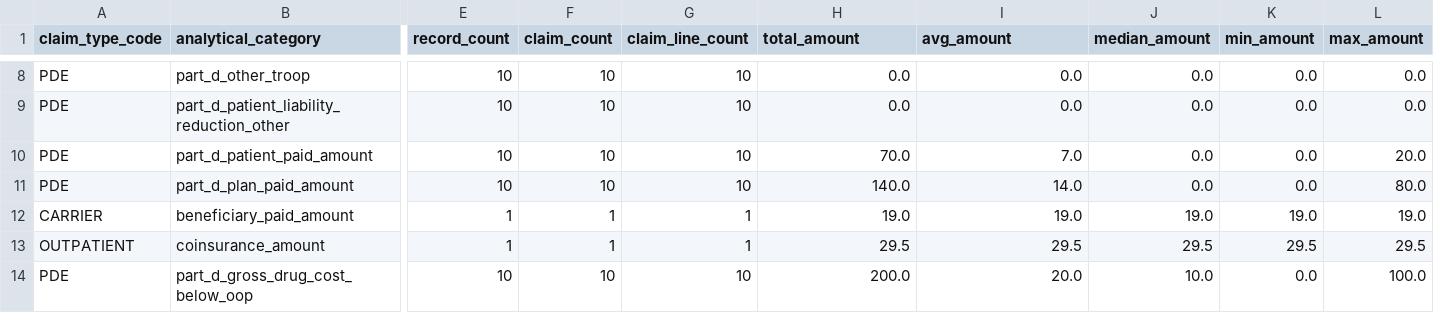
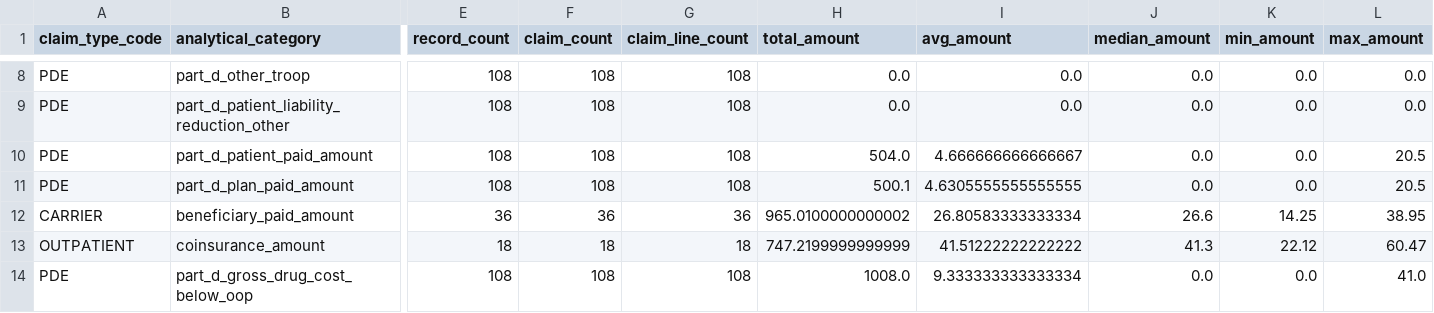
Before and after one commit to ItsSawhill/healthcare-claims-reimbursement-intelligence, a CSV file: outputs/tables/fhir_financial_component_summary.csv, drawn as a sheet; only a part is shown, gaps mark what is left out; the diff covers the shown part only; the diff names each change by its address in the sheet, - before the commit and + after, or states it on an @@ line.

```diff
--- a/outputs/tables/fhir_financial_component_summary.csv
+++ b/outputs/tables/fhir_financial_component_summary.csv
-E8:E11 (record_count): 10
+E8:E11 (record_count): 108
-F8:F11 (claim_count): 10
+F8:F11 (claim_count): 108
-G8:G11 (claim_line_count): 10
+G8:G11 (claim_line_count): 108
-H10 (total_amount): 70.0
+H10 (total_amount): 504.0
-I10 (avg_amount): 7.0
+I10 (avg_amount): 4.666666666666667
-L10 (max_amount): 20.0
+L10 (max_amount): 20.5
-H11 (total_amount): 140.0
+H11 (total_amount): 500.1
-I11 (avg_amount): 14.0
+I11 (avg_amount): 4.6305555555555555
-L11 (max_amount): 80.0
+L11 (max_amount): 20.5
-E12 (record_count): 1
+E12 (record_count): 36
-F12 (claim_count): 1
+F12 (claim_count): 36
-G12 (claim_line_count): 1
+G12 (claim_line_count): 36
-H12 (total_amount): 19.0
+H12 (total_amount): 965.0100000000002
-I12 (avg_amount): 19.0
+I12 (avg_amount): 26.80583333333334
-J12 (median_amount): 19.0
+J12 (median_amount): 26.6
-K12 (min_amount): 19.0
+K12 (min_amount): 14.25
-L12 (max_amount): 19.0
+L12 (max_amount): 38.95
-E13 (record_count): 1
+E13 (record_count): 18
-F13 (claim_count): 1
+F13 (claim_count): 18
-G13 (claim_line_count): 1
+G13 (claim_line_count): 18
-H13 (total_amount): 29.5
+H13 (total_amount): 747.2199999999999
-I13 (avg_amount): 29.5
+I13 (avg_amount): 41.51222222222222
-J13 (median_amount): 29.5
+J13 (median_amount): 41.3
-K13 (min_amount): 29.5
+K13 (min_amount): 22.12
-L13 (max_amount): 29.5
+L13 (max_amount): 60.47
-E14 (record_count): 10
+E14 (record_count): 108
-F14 (claim_count): 10
+F14 (claim_count): 108
-G14 (claim_line_count): 10
+G14 (claim_line_count): 108
-H14 (total_amount): 200.0
+H14 (total_amount): 1008.0
-I14 (avg_amount): 20.0
+I14 (avg_amount): 9.333333333333334
-J14 (median_amount): 10.0
+J14 (median_amount): 0.0
-L14 (max_amount): 100.0
+L14 (max_amount): 41.0
```
Also changed, not shown: 76 edited cells elsewhere in this file, outputs/tables/fhir_claim_type_summary.csv, outputs/tables/fhir_data_quality_summary.csv, 57 other files.
